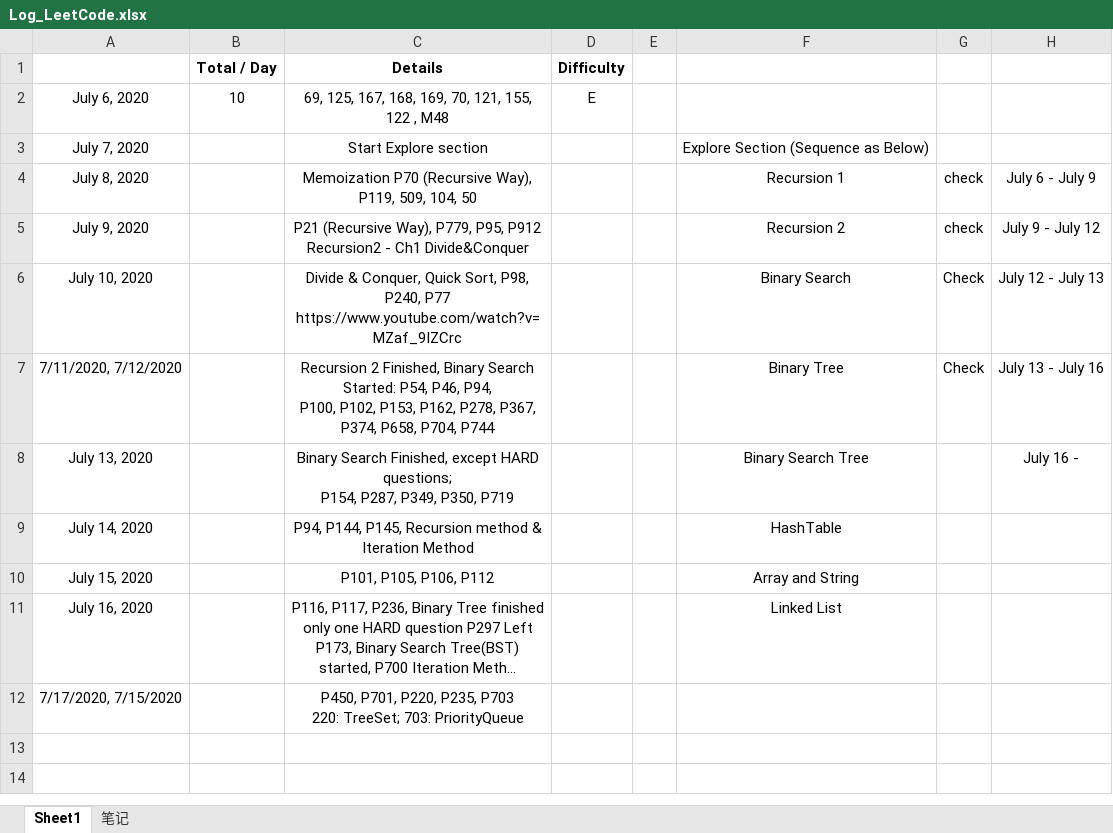
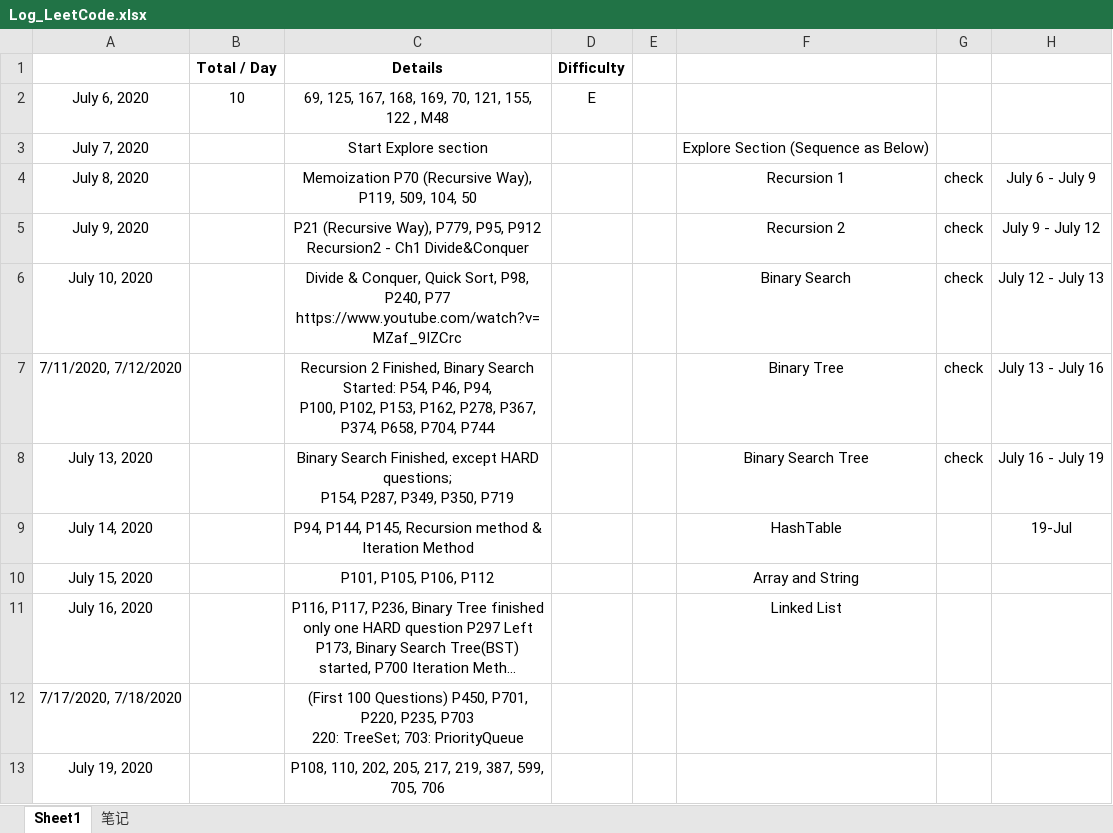
Before and after one commit to shadowba/LeetCode_JJ, an Excel workbook: Log_LeetCode.xlsx, sheet Sheet1, drawn as a sheet; long unchanged cells end in …; values as stored, in another font and other column widths than the file's, no borders; the diff names each change by its address in the sheet, - before the commit and + after, or states it on an @@ line.

```diff
--- a/Log_LeetCode.xlsx (sheet Sheet1)
+++ b/Log_LeetCode.xlsx (sheet Sheet1)
-G6:G7: Check
+G6:G7: check
-G8: (empty)
+G8: check
-H8: July 16 -
+H8: July 16 - July 19
-H9: (empty)
+H9: 19-Jul
-A12: 7/17/2020, 7/15/2020
+A12: 7/17/2020, 7/18/2020
-C12 (Details): P450, P701,…
+C12 (Details): (First 100 Questions) P450, P701,…
+row 13: July 19, 2020 |  | P108, 110, 202, 205, 217, 219, 387, 599, 705, 706
```
Also changed, not shown: 44 other files.
